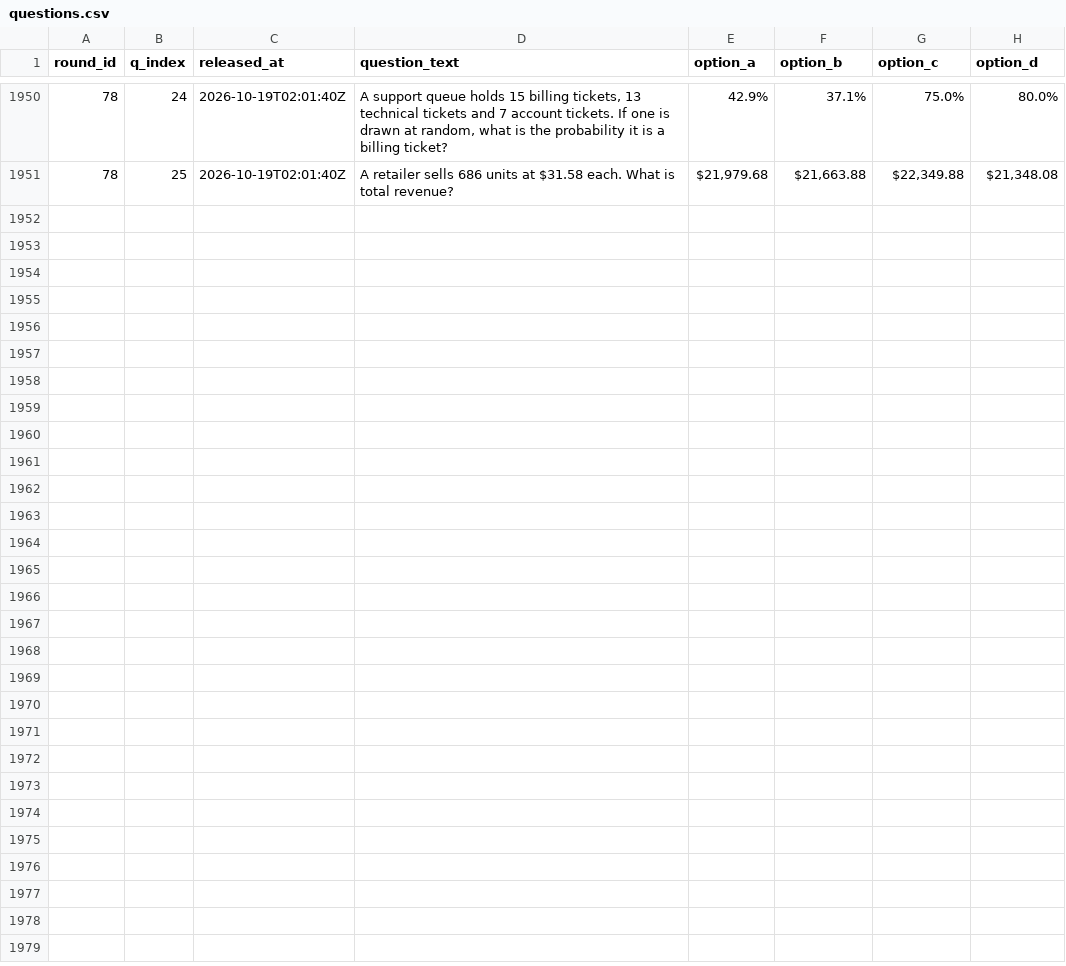
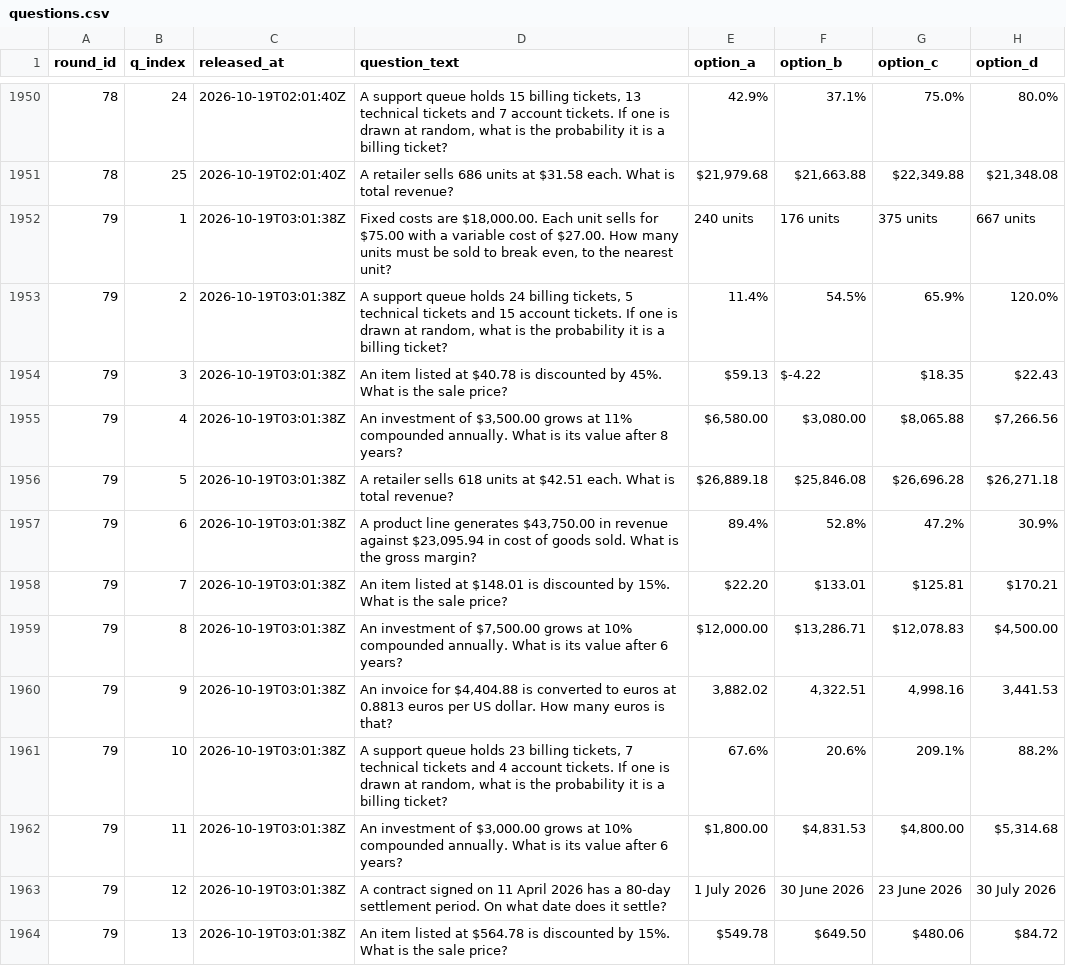
Before and after one commit to FaisalXL/dso429-hourly-quiz, a CSV file: questions.csv, drawn as a sheet; only a part is shown, gaps mark what is left out; the diff covers the shown part only; the diff names each change by its address in the sheet, - before the commit and + after, or states it on an @@ line.

Commit message:
Release: 2026-10-19T03:01Z

```diff
--- a/questions.csv
+++ b/questions.csv
+row 1952: 79 | 1 | 2026-10-19T03:01:38Z | Fixed costs are $18,000.00. Each unit sells for $75.00 with a variable cost of $27.00. How many units must be sold to break even, to the nearest unit? | 240 units | 176 units | 375 units | 667 units
+row 1953: 79 | 2 | 2026-10-19T03:01:38Z | A support queue holds 24 billing tickets, 5 technical tickets and 15 account tickets. If one is drawn at random, what is the probability it is a billing ticket? | 11.4% | 54.5% | 65.9% | 120.0%
+row 1954: 79 | 3 | 2026-10-19T03:01:38Z | An item listed at $40.78 is discounted by 45%. What is the sale price? | $59.13 | $-4.22 | $18.35 | $22.43
+row 1955: 79 | 4 | 2026-10-19T03:01:38Z | An investment of $3,500.00 grows at 11% compounded annually. What is its value after 8 years? | $6,580.00 | $3,080.00 | $8,065.88 | $7,266.56
+row 1956: 79 | 5 | 2026-10-19T03:01:38Z | A retailer sells 618 units at $42.51 each. What is total revenue? | $26,889.18 | $25,846.08 | $26,696.28 | $26,271.18
+row 1957: 79 | 6 | 2026-10-19T03:01:38Z | A product line generates $43,750.00 in revenue against $23,095.94 in cost of goods sold. What is the gross margin? | 89.4% | 52.8% | 47.2% | 30.9%
+row 1958: 79 | 7 | 2026-10-19T03:01:38Z | An item listed at $148.01 is discounted by 15%. What is the sale price? | $22.20 | $133.01 | $125.81 | $170.21
+row 1959: 79 | 8 | 2026-10-19T03:01:38Z | An investment of $7,500.00 grows at 10% compounded annually. What is its value after 6 years? | $12,000.00 | $13,286.71 | $12,078.83 | $4,500.00
+row 1960: 79 | 9 | 2026-10-19T03:01:38Z | An invoice for $4,404.88 is converted to euros at 0.8813 euros per US dollar. How many euros is that? | 3,882.02 | 4,322.51 | 4,998.16 | 3,441.53
+row 1961: 79 | 10 | 2026-10-19T03:01:38Z | A support queue holds 23 billing tickets, 7 technical tickets and 4 account tickets. If one is drawn at random, what is the probability it is a billing ticket? | 67.6% | 20.6% | 209.1% | 88.2%
+row 1962: 79 | 11 | 2026-10-19T03:01:38Z | An investment of $3,000.00 grows at 10% compounded annually. What is its value after 6 years? | $1,800.00 | $4,831.53 | $4,800.00 | $5,314.68
+row 1963: 79 | 12 | 2026-10-19T03:01:38Z | A contract signed on 11 April 2026 has a 80-day settlement period. On what date does it settle? | 1 July 2026 | 30 June 2026 | 23 June 2026 | 30 July 2026
+row 1964: 79 | 13 | 2026-10-19T03:01:38Z | An item listed at $564.78 is discounted by 15%. What is the sale price? | $549.78 | $649.50 | $480.06 | $84.72
```
Also changed, not shown: 12 added rows elsewhere in this file.
